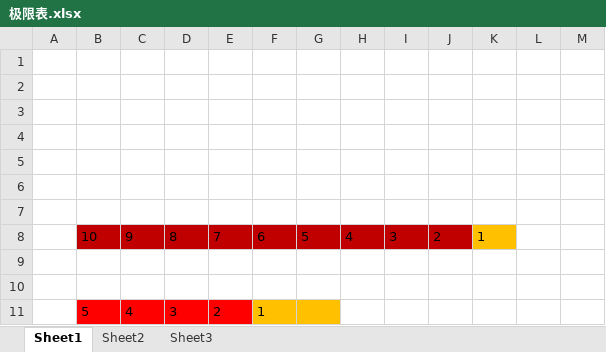
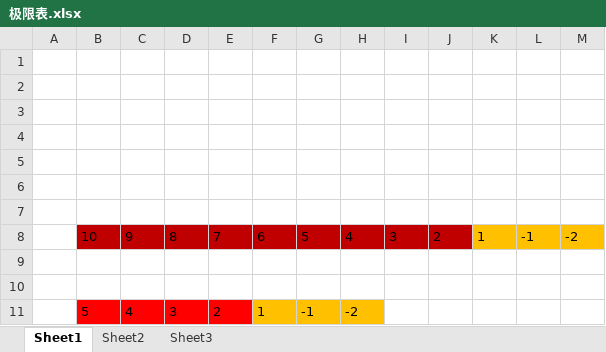
Before and after one commit to wolfworker/jixian, an Excel workbook: 极限表.xlsx, sheet Sheet1, drawn as a sheet; values as stored, in another font and other column widths than the file's, no borders; the diff names each change by its address in the sheet, - before the commit and + after, or states it on an @@ line.

```diff
--- a/极限表.xlsx (sheet Sheet1)
+++ b/极限表.xlsx (sheet Sheet1)
-L8: (empty)
+L8: -1
-L8:M8 fill: none
+L8:M8 fill: #FFC000
-M8: (empty)
+M8: -2
-G11: (empty)
+G11: -1
-H11: (empty)
+H11: -2
-H11 fill: none
+H11 fill: #FFC000
```
